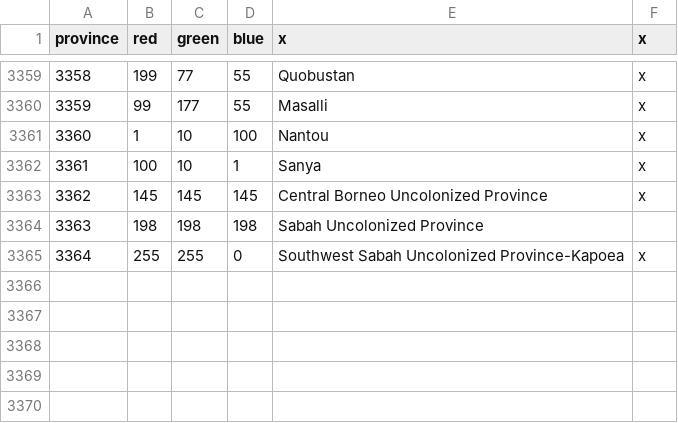
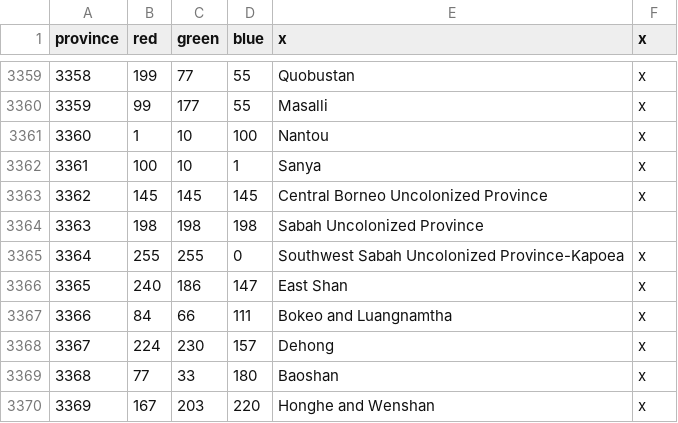
Before and after one commit to TheBlazingOak/A-New-Sun-Will-Rise, a CSV file: ANSWR/map/definition.csv, drawn as a sheet; only a part is shown, gaps mark what is left out.

```diff
--- a/ANSWR/map/definition.csv
+++ b/ANSWR/map/definition.csv
@@ -3365 +3365,6 @@ province;red;green;blue;x;x
 3364;255;255;0;Southwest Sabah Uncolonized Province-Kapoea;x
+3365;240;186;147;East Shan;x
+3366;84;66;111;Bokeo and Luangnamtha;x
+3367;224;230;157;Dehong;x
+3368;77;33;180;Baoshan;x
+3369;167;203;220;Honghe and Wenshan;x
```
Also changed, not shown: ANSWR/localisation/00_HPM_countries.csv, ANSWR/map/adjacencies.csv, 17 other files.
